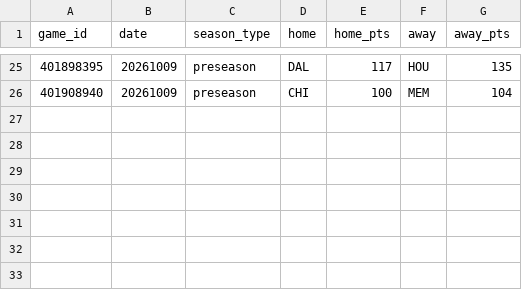
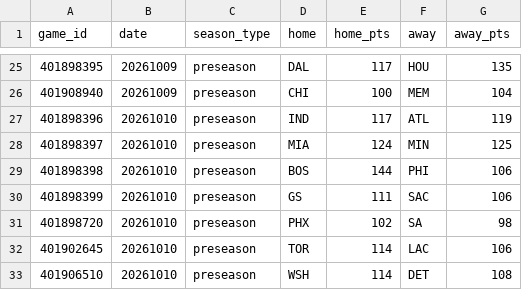
Before and after one commit to HLCLJacksonC/nba-analysis, a CSV file: games.csv, drawn as a sheet; only a part is shown, gaps mark what is left out; the diff names each change by its address in the sheet, - before the commit and + after, or states it on an @@ line.

```diff
--- a/games.csv
+++ b/games.csv
+row 27: 401898396 | 20261010 | preseason | IND | 117 | ATL | 119
+row 28: 401898397 | 20261010 | preseason | MIA | 124 | MIN | 125
+row 29: 401898398 | 20261010 | preseason | BOS | 144 | PHI | 106
+row 30: 401898399 | 20261010 | preseason | GS | 111 | SAC | 106
+row 31: 401898720 | 20261010 | preseason | PHX | 102 | SA | 98
+row 32: 401902645 | 20261010 | preseason | TOR | 114 | LAC | 106
+row 33: 401906510 | 20261010 | preseason | WSH | 114 | DET | 108
```
Also changed, not shown: elo_history.csv, 1 other file.
